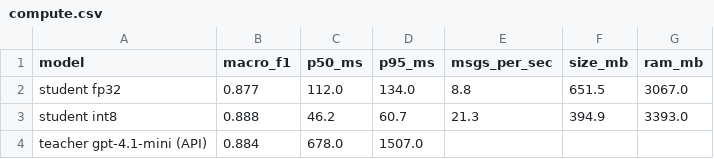
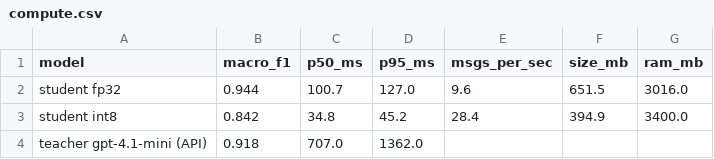
Before and after one commit to a-xvi/humain-hackathon, a CSV file: experiments/compute.csv, drawn as a sheet.

Commit message:
Experiments: data, curves, robustness, compute

```diff
--- a/experiments/compute.csv
+++ b/experiments/compute.csv
@@ -1,4 +1,4 @@
 model,macro_f1,p50_ms,p95_ms,msgs_per_sec,size_mb,ram_mb
-student fp32,0.877,112.0,134.0,8.8,651.5,3067.0
-student int8,0.888,46.2,60.7,21.3,394.9,3393.0
-teacher gpt-4.1-mini (API),0.884,678.0,1507.0,,,
+student fp32,0.944,100.7,127.0,9.6,651.5,3016.0
+student int8,0.842,34.8,45.2,28.4,394.9,3400.0
+teacher gpt-4.1-mini (API),0.918,707.0,1362.0,,,
```
Also changed, not shown: experiments/cascade.csv, experiments/curves_bert.csv, 8 other files.
